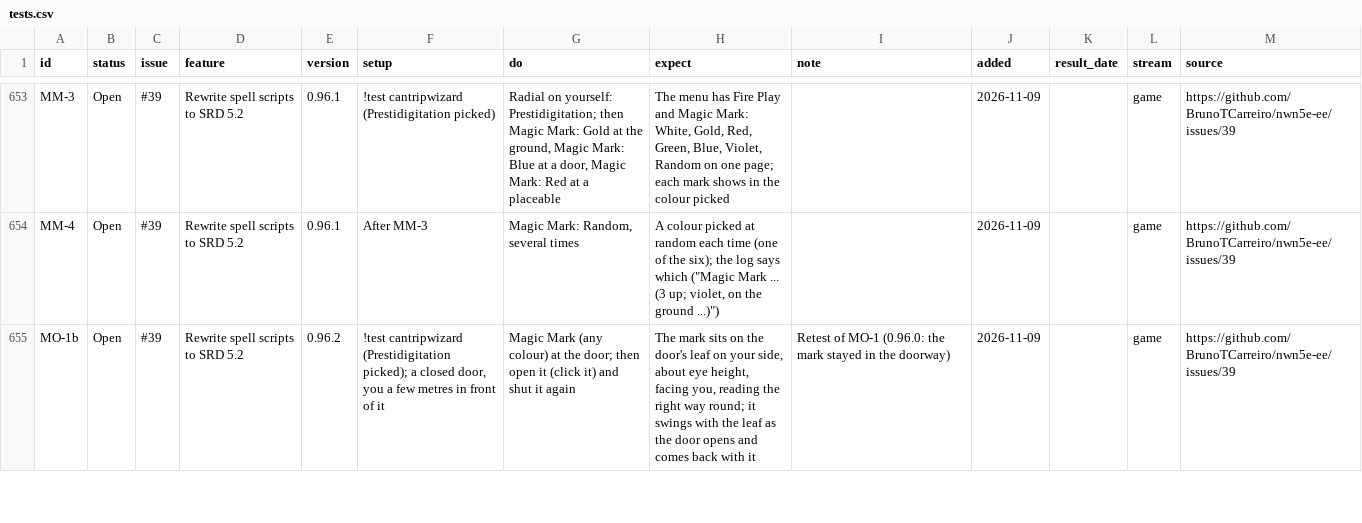
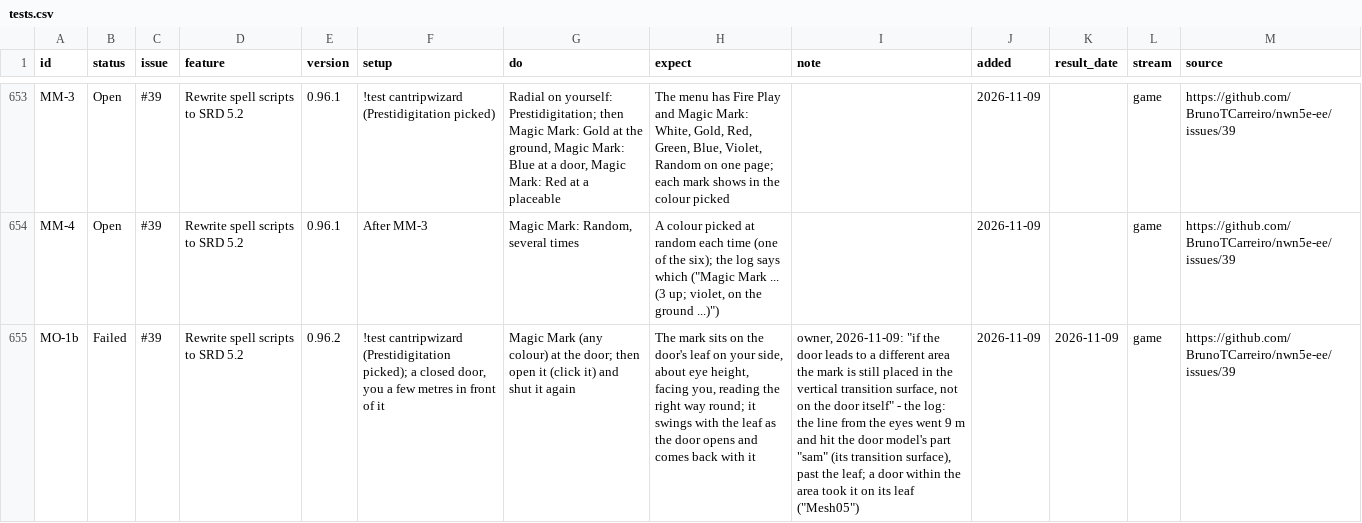
Before and after one commit to BrunoTCarreiro/nwn5e-ee, a CSV file: docs/tests.csv, drawn as a sheet; only a part is shown, gaps mark what is left out; the diff covers the shown part only; the diff names each change by its address in the sheet, - before the commit and + after, or states it on an @@ line.

```diff
--- a/docs/tests.csv
+++ b/docs/tests.csv
-B655 (status): Open
+B655 (status): Failed
-I655 (note): Retest of MO-1 (0.96.0: the mark stayed in the doorway)
+I655 (note): owner, 2026-11-09: "if the door leads to a different area the mark is still placed in the vertical transition surface, not on the door itself" - the log: the line from the eyes went 9 m and hit the door model's part "sam" (its transition surface), past the leaf; a door within the area took it on its leaf ("Mesh05")
-K655 (result_date): (empty)
+K655 (result_date): 2026-11-09
```
Also changed, not shown: 3 edited cells elsewhere in this file.
